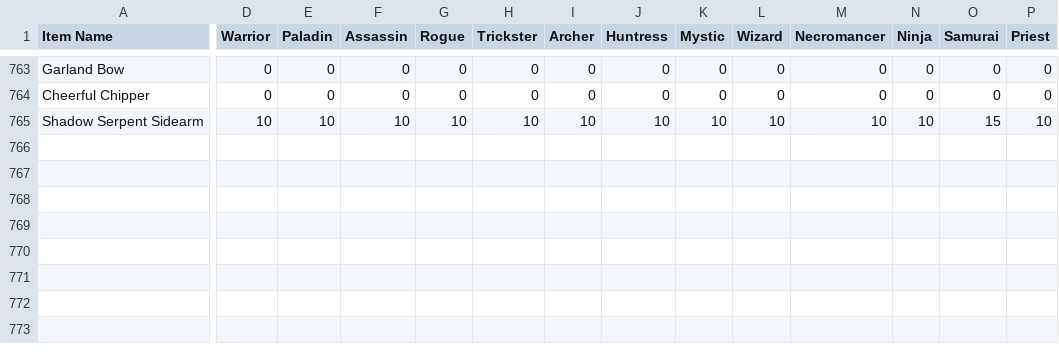
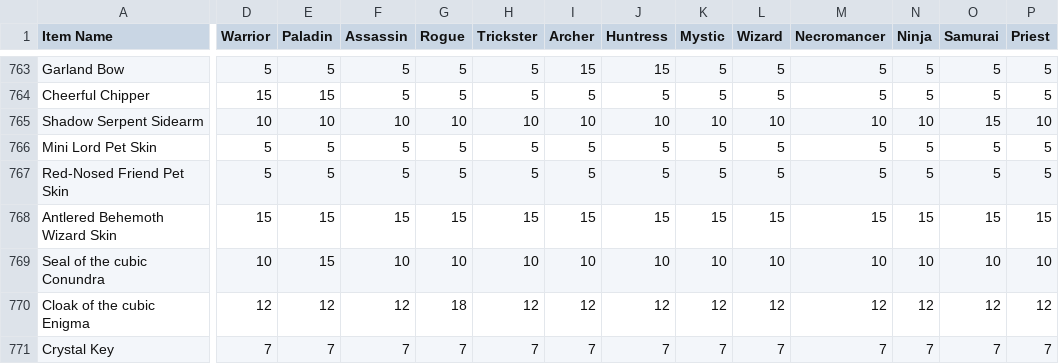
Before and after one commit to Sanketh7/contest-bot, a CSV file: ppe_data.csv, drawn as a sheet; only a part is shown, gaps mark what is left out; rows hold the shown columns only; the diff covers the shown part only; the diff names each change by its address in the sheet, - before the commit and + after, or states it on an @@ line.

```diff
--- a/ppe_data.csv
+++ b/ppe_data.csv
-D763 (Warrior): 0
+D763 (Warrior): 5
-E763 (Paladin): 0
+E763 (Paladin): 5
-F763:F764 (Assassin): 0
+F763:F764 (Assassin): 5
-G763:G764 (Rogue): 0
+G763:G764 (Rogue): 5
-H763:H764 (Trickster): 0
+H763:H764 (Trickster): 5
-I763 (Archer): 0
+I763 (Archer): 15
-J763 (Huntress): 0
+J763 (Huntress): 15
-K763:K764 (Mystic): 0
+K763:K764 (Mystic): 5
-L763:L764 (Wizard): 0
+L763:L764 (Wizard): 5
-M763:M764 (Necromancer): 0
+M763:M764 (Necromancer): 5
-N763:N764 (Ninja): 0
+N763:N764 (Ninja): 5
-O763:O764 (Samurai): 0
+O763:O764 (Samurai): 5
-P763:P764 (Priest): 0
+P763:P764 (Priest): 5
-D764 (Warrior): 0
+D764 (Warrior): 15
-E764 (Paladin): 0
+E764 (Paladin): 15
-I764 (Archer): 0
+I764 (Archer): 5
-J764 (Huntress): 0
+J764 (Huntress): 5
+row 766: Mini Lord Pet Skin | 5 | 5 | 5 | 5 | 5 | 5 | 5 | 5 | 5 | 5 | 5 | 5 | 5
+row 767: Red-Nosed Friend Pet Skin | 5 | 5 | 5 | 5 | 5 | 5 | 5 | 5 | 5 | 5 | 5 | 5 | 5
+row 768: Antlered Behemoth Wizard Skin | 15 | 15 | 15 | 15 | 15 | 15 | 15 | 15 | 15 | 15 | 15 | 15 | 15
+row 769: Seal of the cubic Conundra | 10 | 15 | 10 | 10 | 10 | 10 | 10 | 10 | 10 | 10 | 10 | 10 | 10
+row 770: Cloak of the cubic Enigma | 12 | 12 | 12 | 18 | 12 | 12 | 12 | 12 | 12 | 12 | 12 | 12 | 12
+row 771: Crystal Key | 7 | 7 | 7 | 7 | 7 | 7 | 7 | 7 | 7 | 7 | 7 | 7 | 7
```
Also changed, not shown: 67 edited cells elsewhere in this file.
